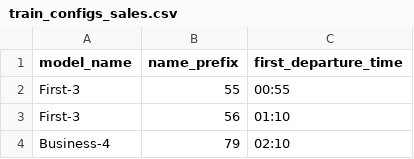
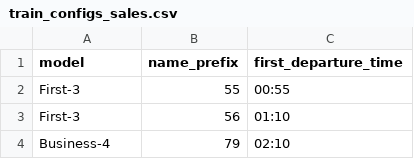
Before and after one commit to showwin/ISHOCON3, a CSV file: benchmark/bench/data/train_configs_sales.csv, drawn as a sheet; only a part is shown.

```diff
--- a/benchmark/bench/data/train_configs_sales.csv
+++ b/benchmark/bench/data/train_configs_sales.csv
@@ -1,2 +1,2 @@
-model_name,name_prefix,first_departure_time
+model,name_prefix,first_departure_time
 First-3,55,00:55
```
Also changed, not shown: benchmark/bench/data/train_configs_ticket_sold.csv, 38 other files.
